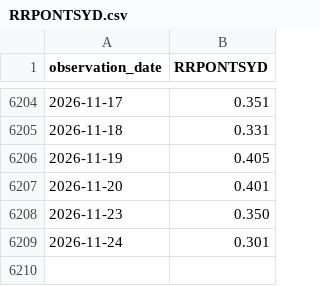
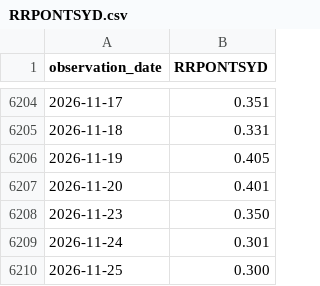
Before and after one commit to Yuzuru-Han/market-fragility-dashboard, a CSV file: data/fred-cache/RRPONTSYD.csv, drawn as a sheet; only a part is shown, gaps mark what is left out.

```diff
--- a/data/fred-cache/RRPONTSYD.csv
+++ b/data/fred-cache/RRPONTSYD.csv
@@ -6209 +6209,2 @@ observation_date,RRPONTSYD
 2026-11-24,0.301
+2026-11-25,0.300
```
Also changed, not shown: data/fred-cache/RPONTSYD.csv, 3 other files.
